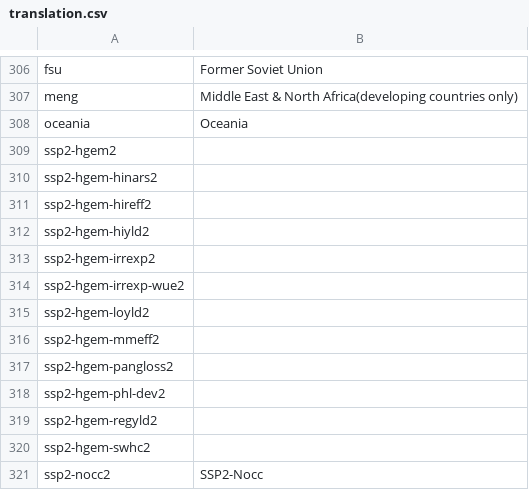
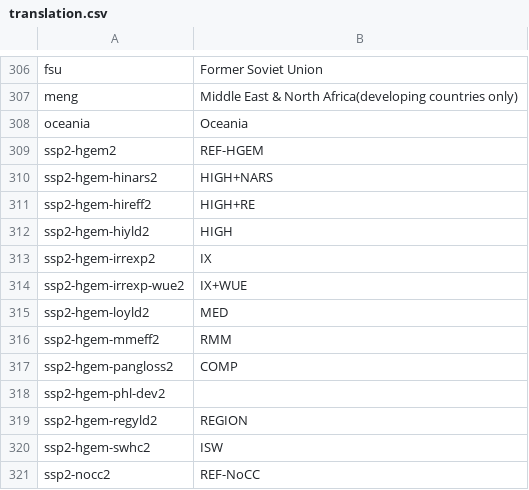
Before and after one commit to IFPRI/impact-model-redux, a CSV file: app/assets/data/translation.csv, drawn as a sheet; only a part is shown, gaps mark what is left out.

Commit message:
Update translation.csv

```diff
--- a/app/assets/data/translation.csv
+++ b/app/assets/data/translation.csv
@@ -308,14 +308,14 @@ meng,Middle East & North Africa(developing countries only)
 oceania,Oceania
-ssp2-hgem2
-ssp2-hgem-hinars2
-ssp2-hgem-hireff2
-ssp2-hgem-hiyld2
-ssp2-hgem-irrexp2
-ssp2-hgem-irrexp-wue2
-ssp2-hgem-loyld2
-ssp2-hgem-mmeff2
-ssp2-hgem-pangloss2
+ssp2-hgem2,REF-HGEM
+ssp2-hgem-hinars2,HIGH+NARS
+ssp2-hgem-hireff2,HIGH+RE
+ssp2-hgem-hiyld2,HIGH
+ssp2-hgem-irrexp2,IX
+ssp2-hgem-irrexp-wue2,IX+WUE
+ssp2-hgem-loyld2,MED
+ssp2-hgem-mmeff2,RMM
+ssp2-hgem-pangloss2,COMP
 ssp2-hgem-phl-dev2
-ssp2-hgem-regyld2
-ssp2-hgem-swhc2,
-ssp2-nocc2,SSP2-Nocc
+ssp2-hgem-regyld2,REGION
+ssp2-hgem-swhc2,ISW
+ssp2-nocc2,REF-NoCC
```
